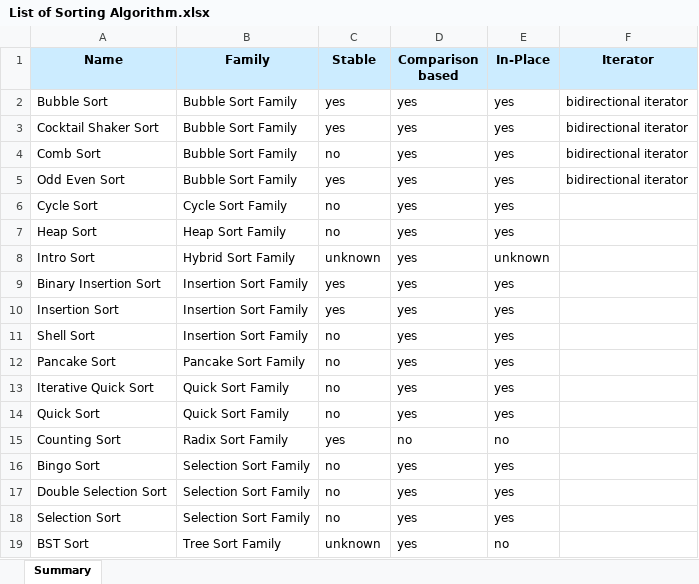
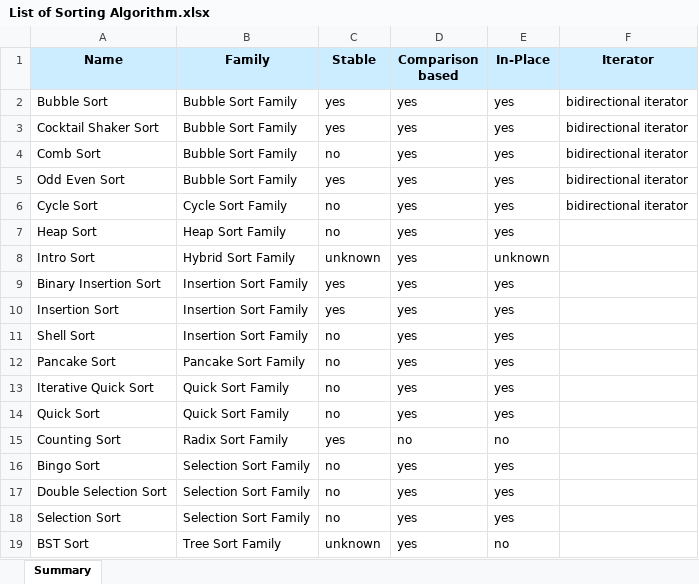
Before and after one commit to 8NAF/sorting-algorithms, an Excel workbook: res/List of Sorting Algorithm.xlsx, sheet Summary, drawn as a sheet; values as stored, in another font and other column widths than the file's, no borders; conditional formats not drawn; the diff names each change by its address in the sheet, - before the commit and + after, or states it on an @@ line.

```diff
--- a/res/List of Sorting Algorithm.xlsx (sheet Summary)
+++ b/res/List of Sorting Algorithm.xlsx (sheet Summary)
-F6 (Iterator): (empty)
+F6 (Iterator): bidirectional iterator
```
Also changed, not shown: 4 other files.
